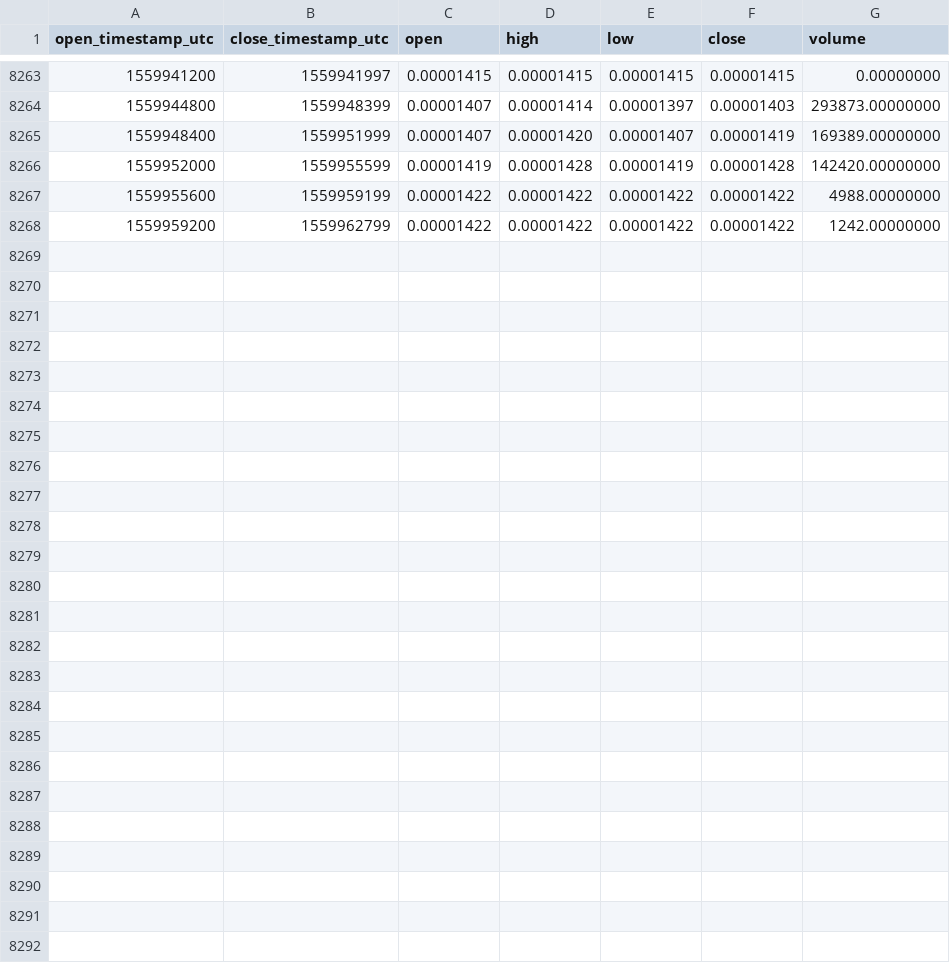
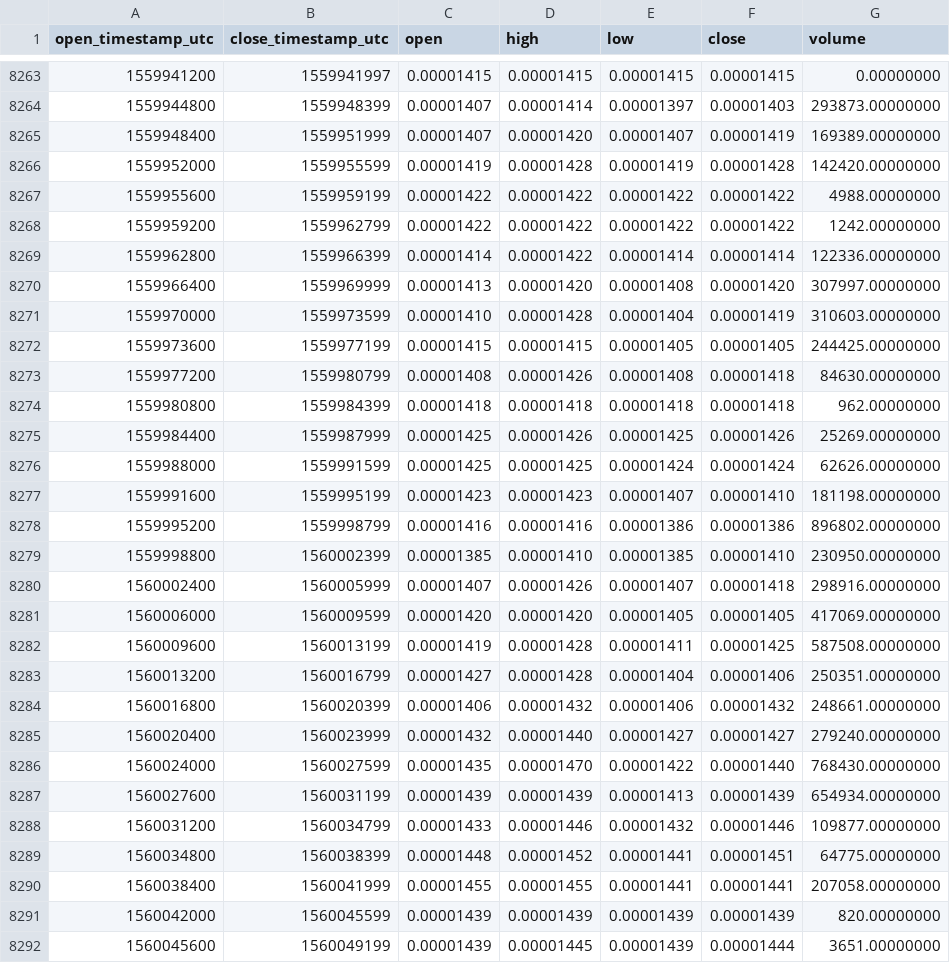
Before and after one commit to cryptobigbro/binance-KEYETH, a CSV file: binance-KEYETH-1h.csv, drawn as a sheet; only a part is shown, gaps mark what is left out.

Commit message:
Update OHLCV data.

```diff
--- a/binance-KEYETH-1h.csv
+++ b/binance-KEYETH-1h.csv
@@ -8268 +8268,25 @@ open_timestamp_utc,close_timestamp_utc,open,high,low,close,volume
 1559959200,1559962799,0.00001422,0.00001422,0.00001422,0.00001422,1242.00000000
+1559962800,1559966399,0.00001414,0.00001422,0.00001414,0.00001414,122336.00000000
+1559966400,1559969999,0.00001413,0.00001420,0.00001408,0.00001420,307997.00000000
+1559970000,1559973599,0.00001410,0.00001428,0.00001404,0.00001419,310603.00000000
+1559973600,1559977199,0.00001415,0.00001415,0.00001405,0.00001405,244425.00000000
+1559977200,1559980799,0.00001408,0.00001426,0.00001408,0.00001418,84630.00000000
+1559980800,1559984399,0.00001418,0.00001418,0.00001418,0.00001418,962.00000000
+1559984400,1559987999,0.00001425,0.00001426,0.00001425,0.00001426,25269.00000000
+1559988000,1559991599,0.00001425,0.00001425,0.00001424,0.00001424,62626.00000000
+1559991600,1559995199,0.00001423,0.00001423,0.00001407,0.00001410,181198.00000000
+1559995200,1559998799,0.00001416,0.00001416,0.00001386,0.00001386,896802.00000000
+1559998800,1560002399,0.00001385,0.00001410,0.00001385,0.00001410,230950.00000000
+1560002400,1560005999,0.00001407,0.00001426,0.00001407,0.00001418,298916.00000000
+1560006000,1560009599,0.00001420,0.00001420,0.00001405,0.00001405,417069.00000000
+1560009600,1560013199,0.00001419,0.00001428,0.00001411,0.00001425,587508.00000000
+1560013200,1560016799,0.00001427,0.00001428,0.00001404,0.00001406,250351.00000000
+1560016800,1560020399,0.00001406,0.00001432,0.00001406,0.00001432,248661.00000000
+1560020400,1560023999,0.00001432,0.00001440,0.00001427,0.00001427,279240.00000000
+1560024000,1560027599,0.00001435,0.00001470,0.00001422,0.00001440,768430.00000000
+1560027600,1560031199,0.00001439,0.00001439,0.00001413,0.00001439,654934.00000000
+1560031200,1560034799,0.00001433,0.00001446,0.00001432,0.00001446,109877.00000000
+1560034800,1560038399,0.00001448,0.00001452,0.00001441,0.00001451,64775.00000000
+1560038400,1560041999,0.00001455,0.00001455,0.00001441,0.00001441,207058.00000000
+1560042000,1560045599,0.00001439,0.00001439,0.00001439,0.00001439,820.00000000
+1560045600,1560049199,0.00001439,0.00001445,0.00001439,0.00001444,3651.00000000
```
Also changed, not shown: binance-KEYETH-1d.csv.
